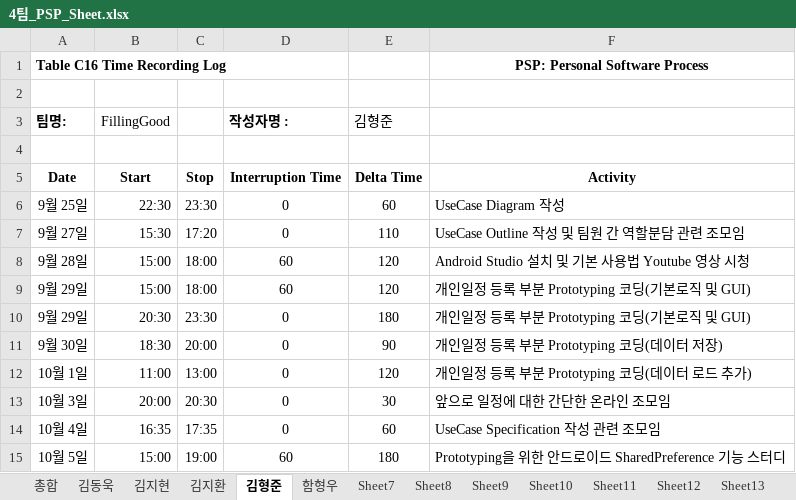
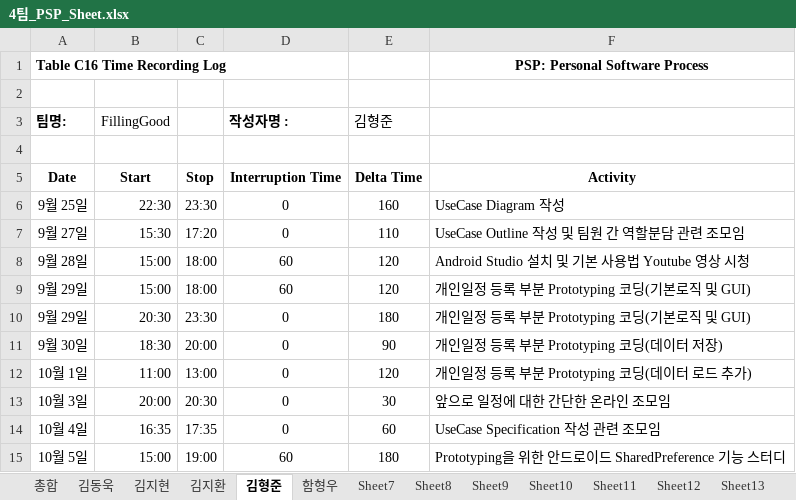
Before and after one commit to 7hong13/FillingGood, an Excel workbook: 4팀_PSP_Sheet.xlsx, sheet 김형준, drawn as a sheet; values as stored, in another font and other column widths than the file's, no borders; the diff names each change by its address in the sheet, - before the commit and + after, or states it on an @@ line.

```diff
--- a/4팀_PSP_Sheet.xlsx (sheet 김형준)
+++ b/4팀_PSP_Sheet.xlsx (sheet 김형준)
-E6 (김형준): 60
+E6 (김형준): 160
```
Also changed, not shown: sheet 김지환.
